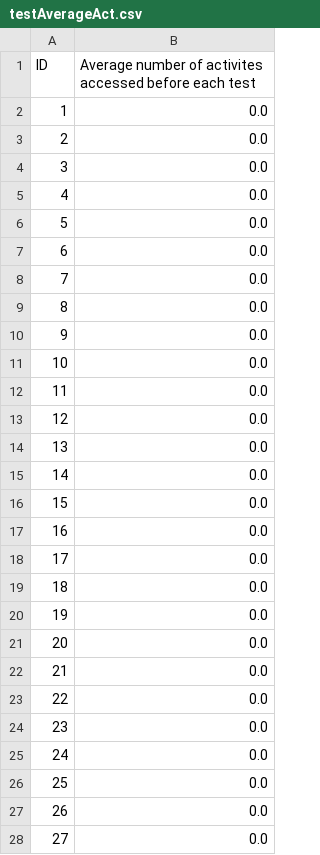
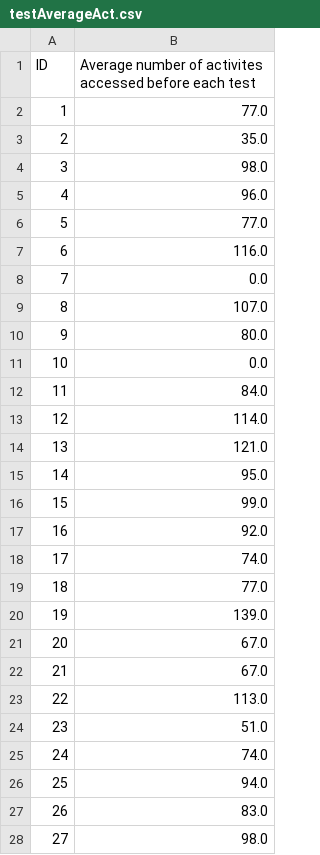
Before and after one commit to shreyasugemuge/Senior-Design-Project, a CSV file: src/Behaviors/behavior_java/testAverageAct.csv, drawn as a sheet; only a part is shown; the diff covers the shown part only.

```diff
--- a/src/Behaviors/behavior_java/testAverageAct.csv
+++ b/src/Behaviors/behavior_java/testAverageAct.csv
@@ -1,28 +1,28 @@
 "ID","Average number of activites accessed before each test"
-"1","0.0"
-"2","0.0"
-"3","0.0"
-"4","0.0"
-"5","0.0"
-"6","0.0"
+"1","77.0"
+"2","35.0"
+"3","98.0"
+"4","96.0"
+"5","77.0"
+"6","116.0"
 "7","0.0"
-"8","0.0"
-"9","0.0"
+"8","107.0"
+"9","80.0"
 "10","0.0"
-"11","0.0"
-"12","0.0"
-"13","0.0"
-"14","0.0"
-"15","0.0"
-"16","0.0"
-"17","0.0"
-"18","0.0"
-"19","0.0"
-"20","0.0"
-"21","0.0"
-"22","0.0"
-"23","0.0"
-"24","0.0"
-"25","0.0"
-"26","0.0"
-"27","0.0"
+"11","84.0"
+"12","114.0"
+"13","121.0"
+"14","95.0"
+"15","99.0"
+"16","92.0"
+"17","74.0"
+"18","77.0"
+"19","139.0"
+"20","67.0"
+"21","67.0"
+"22","113.0"
+"23","51.0"
+"24","74.0"
+"25","94.0"
+"26","83.0"
+"27","98.0"
```
Also changed, not shown: 83 edited cells elsewhere in this file, src/Behaviors/behavior_java/OnlineMeetings.csv, src/Behaviors/behavior_java/bonusActivities.csv, 1 other file.
